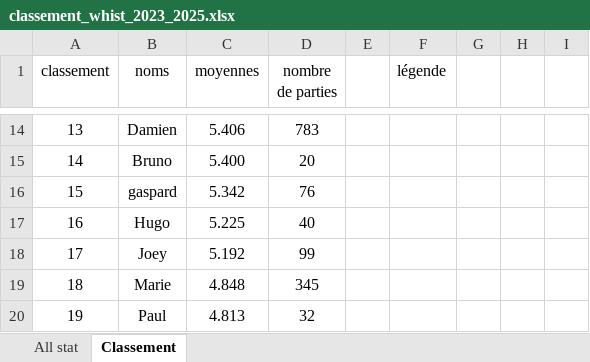
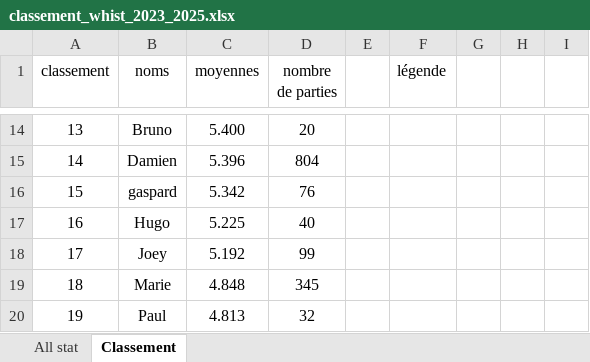
Before and after one commit to boris500/podium-quiz, an Excel workbook: classement_whist_2023_2025.xlsx, sheet Classement, drawn as a sheet; only a part is shown, gaps mark what is left out; values as stored, in another font and other column widths than the file's, no borders; the diff covers the shown part only; the diff names each change by its address in the sheet, - before the commit and + after, or states it on an @@ line.

```diff
--- a/classement_whist_2023_2025.xlsx (sheet Classement)
+++ b/classement_whist_2023_2025.xlsx (sheet Classement)
-B14 (noms): Damien
+B14 (noms): Bruno
-C14 (moyennes): 5.406
+C14 (moyennes): 5.400
-D14 (nombre de parties): 783
+D14 (nombre de parties): 20
-B15 (noms): Bruno
+B15 (noms): Damien
-C15 (moyennes): 5.400
+C15 (moyennes): 5.396
-D15 (nombre de parties): 20
+D15 (nombre de parties): 804
```
Also changed, not shown: 32 edited cells elsewhere in this sheet, sheet All stat, formulas that keep their value.
